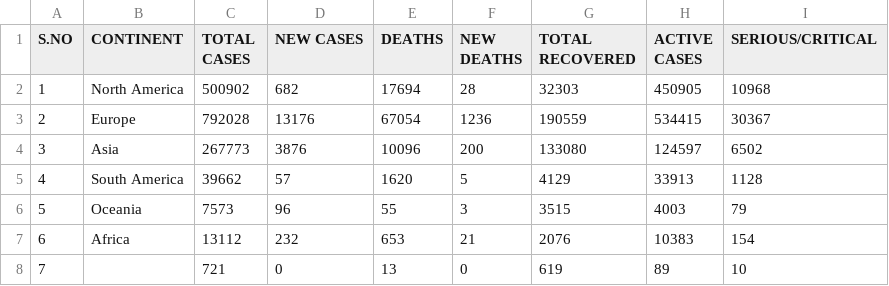
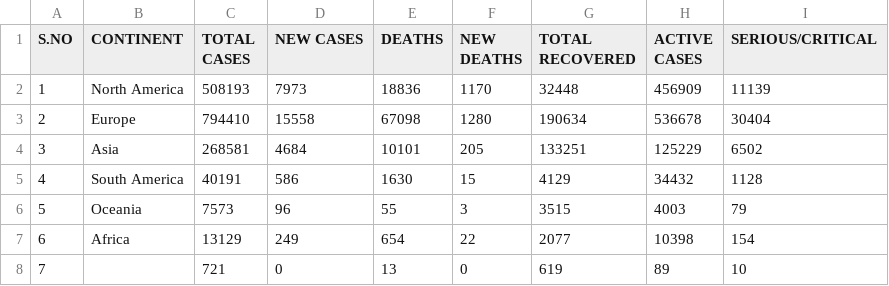
Before and after one commit to Ram-95/Corona-Tracker, a CSV file: COVID-19_Continent_Data.csv, drawn as a sheet.

```diff
--- a/COVID-19_Continent_Data.csv
+++ b/COVID-19_Continent_Data.csv
@@ -1,8 +1,8 @@
 S.NO,CONTINENT,TOTAL CASES,NEW CASES,DEATHS,NEW DEATHS,TOTAL RECOVERED,ACTIVE CASES,SERIOUS/CRITICAL
-1,North America,500902,682,17694,28,32303,450905,10968
-2,Europe,792028,13176,67054,1236,190559,534415,30367
-3,Asia,267773,3876,10096,200,133080,124597,6502
-4,South America,39662,57,1620,5,4129,33913,1128
+1,North America,508193,7973,18836,1170,32448,456909,11139
+2,Europe,794410,15558,67098,1280,190634,536678,30404
+3,Asia,268581,4684,10101,205,133251,125229,6502
+4,South America,40191,586,1630,15,4129,34432,1128
 5,Oceania,7573,96,55,3,3515,4003,79
-6,Africa,13112,232,653,21,2076,10383,154
+6,Africa,13129,249,654,22,2077,10398,154
 7,,721,0,13,0,619,89,10
```
Also changed, not shown: COVID-19_Country_Data.csv, COVID-19_Global_Data.csv.
